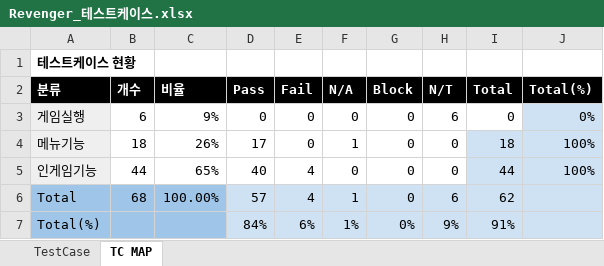
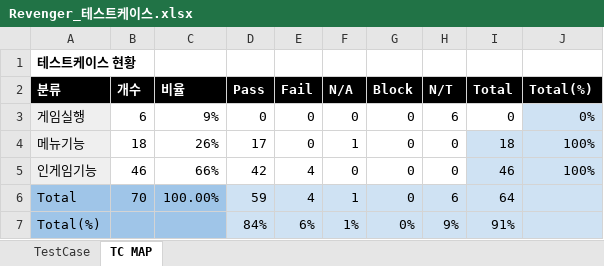
Before and after one commit to losieee/Revenger1, an Excel workbook: Assets/Planning/QA/Revenger_테스트케이스.xlsx, sheet TC MAP, drawn as a sheet; values as stored, in another font and other column widths than the file's, no borders; the diff names each change by its address in the sheet, - before the commit and + after, or states it on an @@ line.

```diff
--- a/Assets/Planning/QA/Revenger_테스트케이스.xlsx (sheet TC MAP)
+++ b/Assets/Planning/QA/Revenger_테스트케이스.xlsx (sheet TC MAP)
-B5 (개수): 44
+B5 (개수): 46
-C5 (비율): 65%
+C5 (비율): 66%
-D5 (Pass): 40
+D5 (Pass): 42
-I5 (Total): 44
+I5 (Total): 46
-B6 (개수): 68
+B6 (개수): 70
-D6 (Pass): 57
+D6 (Pass): 59
-I6 (Total): 62
+I6 (Total): 64
```
Also changed, not shown: sheet TestCase, 2 other files.
